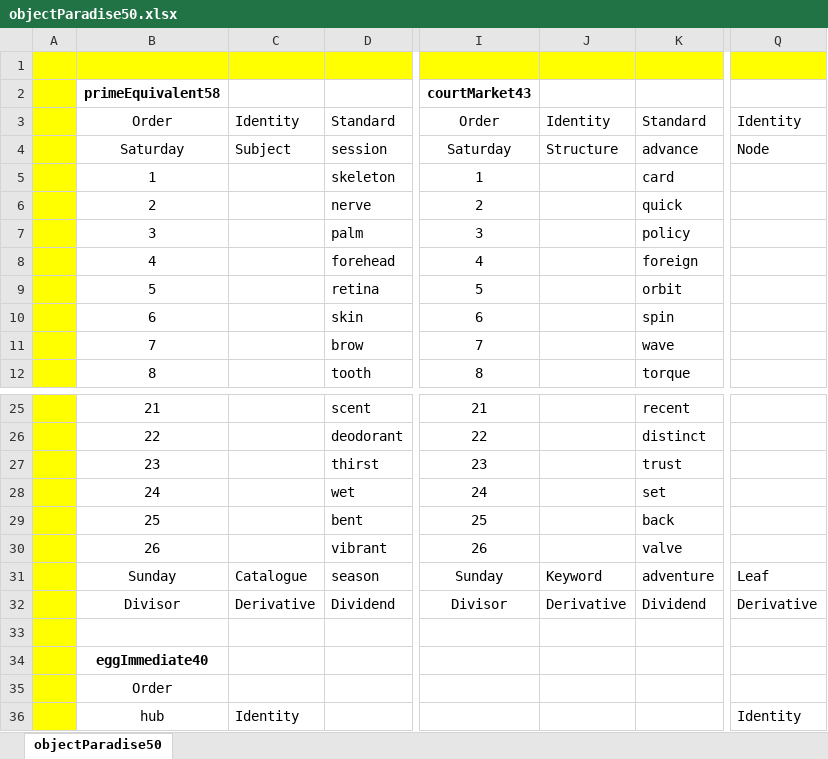
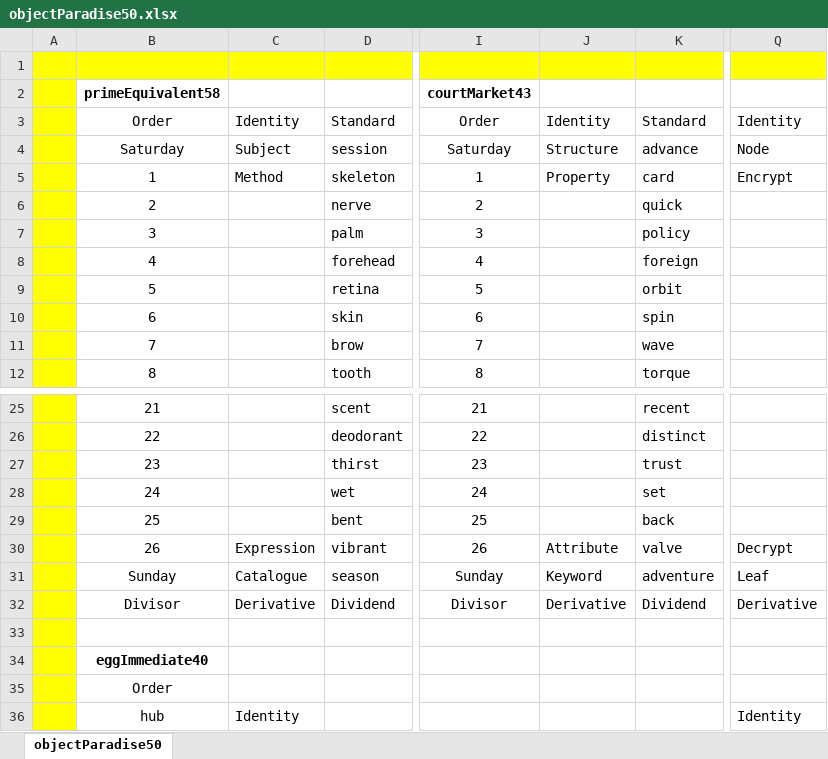
Before and after one commit to openroot/onlyIf31, an Excel workbook: objectParadise50/objectParadise50.xlsx, sheet objectParadise50, drawn as a sheet; only a part is shown, gaps mark what is left out; values as stored, in another font and other column widths than the file's, no borders; charts and pictures not drawn; the diff names each change by its address in the sheet, - before the commit and + after, or states it on an @@ line.

```diff
--- a/objectParadise50/objectParadise50.xlsx (sheet objectParadise50)
+++ b/objectParadise50/objectParadise50.xlsx (sheet objectParadise50)
-C5: (empty)
+C5: Method
-J5: (empty)
+J5: Property
-Q5: (empty)
+Q5: Encrypt
-C30: (empty)
+C30: Expression
-J30: (empty)
+J30: Attribute
-Q30: (empty)
+Q30: Decrypt
```
Also changed, not shown: 4 other files.
